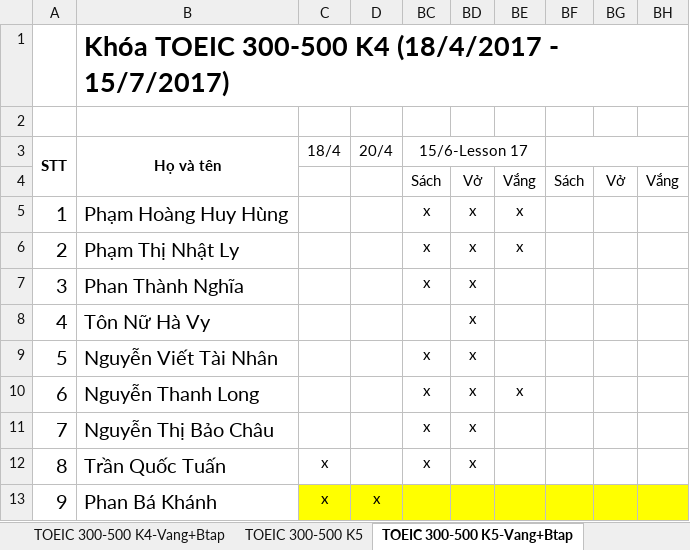
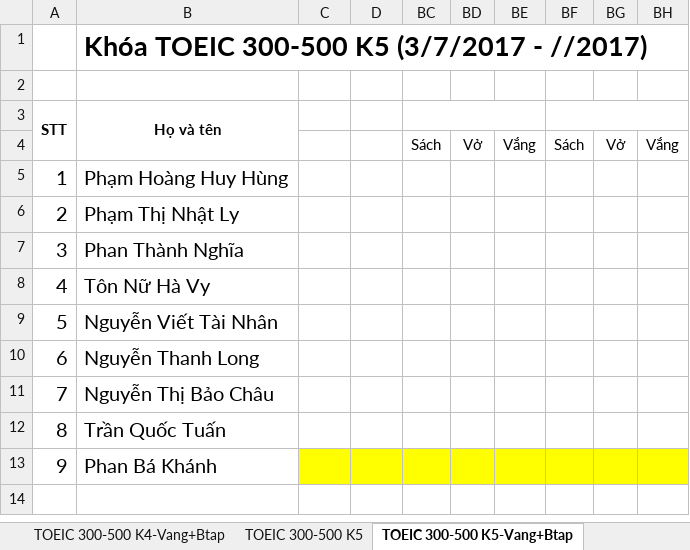
Before and after one commit to dhphong87/Success, an Excel workbook: Danh Sach Lop/Offline TOEIC.xlsx, sheet TOEIC 300-500 K5-Vang+Btap, drawn as a sheet; only a part is shown; values as stored, in another font and other column widths than the file's, no borders; the diff names each change by its address in the sheet, - before the commit and + after, or states it on an @@ line.

```diff
--- a/Danh Sach Lop/Offline TOEIC.xlsx (sheet TOEIC 300-500 K5-Vang+Btap)
+++ b/Danh Sach Lop/Offline TOEIC.xlsx (sheet TOEIC 300-500 K5-Vang+Btap)
-B1 (Họ và tên): Khóa TOEIC 300-500 K4 (18/4/2017 - 15/7/2017)
+B1 (Họ và tên): Khóa TOEIC 300-500 K5 (3/7/2017 - //2017)
-C3: 18/4
+C3: (empty)
-D3: 20/4
+D3: (empty)
-BC3: 15/6-Lesson 17
+BC3: (empty)
-BC5:BC7: x
+BC5:BC7: (empty)
-BD5:BD12: x
+BD5:BD12: (empty)
-BE5:BE6: x
+BE5:BE6: (empty)
-BC9:BC12: x
+BC9:BC12: (empty)
-BE10: x
+BE10: (empty)
-C12:C13: x
+C12:C13: (empty)
-D13: x
+D13: (empty)
```
Also changed, not shown: sheet TOEIC 500-700 K3-Vang+Btap, hidden cells.
